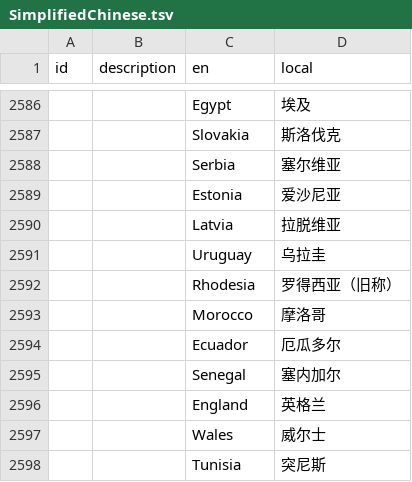
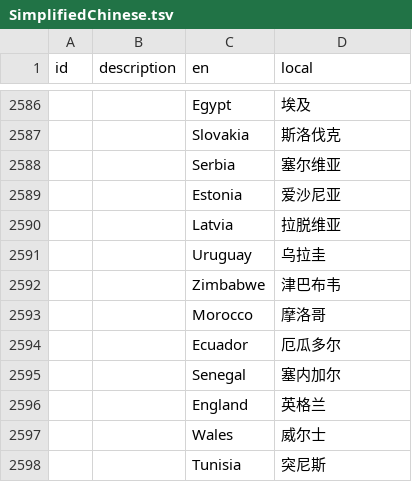
Before and after one commit to BKN46/stormworks-translate-chn, a TSV file: SimplifiedChinese.tsv, drawn as a sheet; only a part is shown, gaps mark what is left out.

Commit message:
1.14.2 update

```diff
--- a/SimplifiedChinese.tsv
+++ b/SimplifiedChinese.tsv
@@ -2591,3 +2591,3 @@ id	description	en	local
 		Uruguay	乌拉圭
-		Rhodesia	罗得西亚（旧称）
+		Zimbabwe	津巴布韦
 		Morocco	摩洛哥
```
